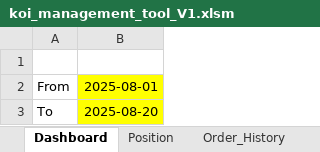
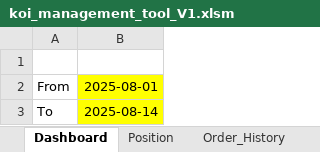
Before and after one commit to vtdinh/koi_trade_management_tool, an Excel workbook: koi_management_tool_V1.xlsm, sheet Dashboard, drawn as a sheet; values as stored, in another font and other column widths than the file's, no borders; charts and pictures not drawn; the diff names each change by its address in the sheet, - before the commit and + after, or states it on an @@ line.

```diff
--- a/koi_management_tool_V1.xlsm (sheet Dashboard)
+++ b/koi_management_tool_V1.xlsm (sheet Dashboard)
-B3: 2025-08-20
+B3: 2025-08-14
```
Also changed, not shown: sheet Daily_Snapshot, sheet Position, sheet Order_History, charts or pictures, 2 other files.
